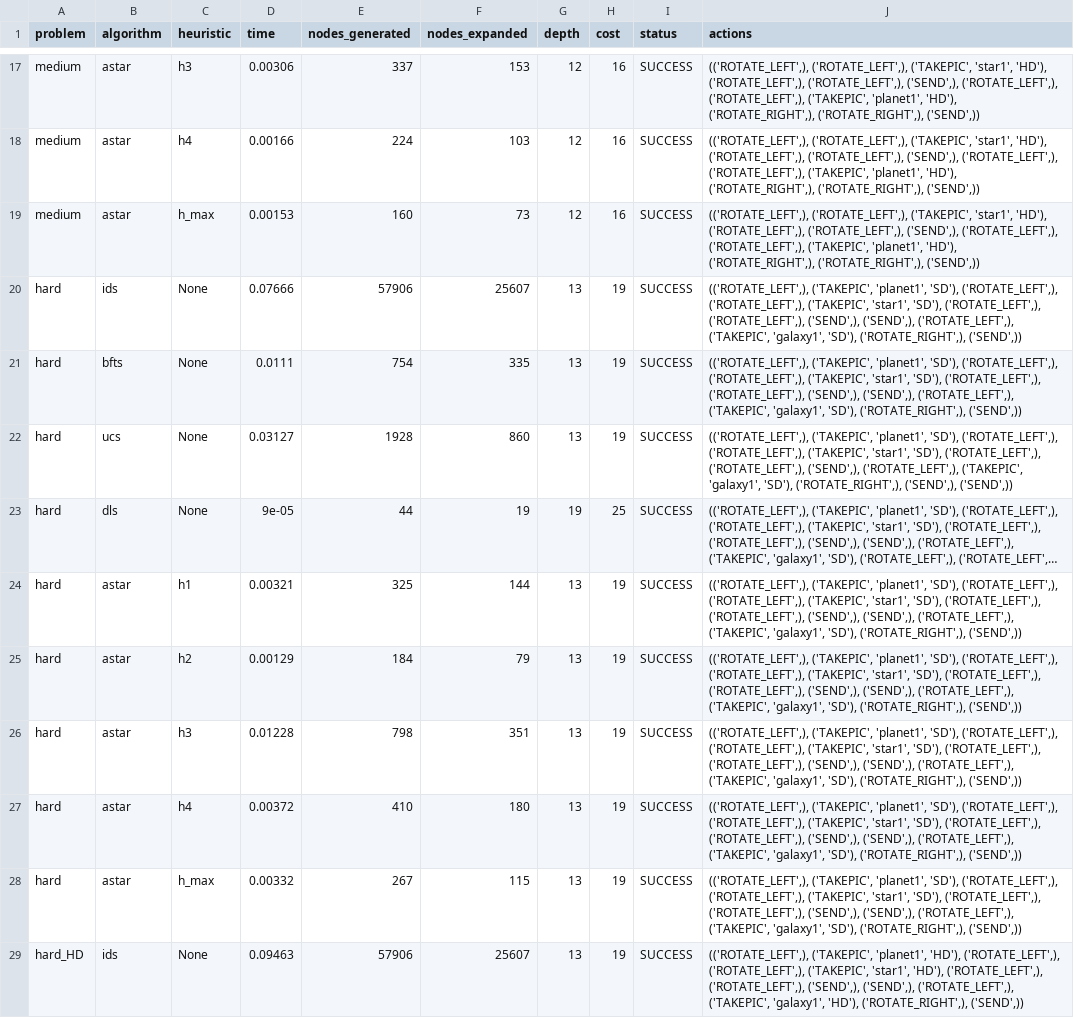
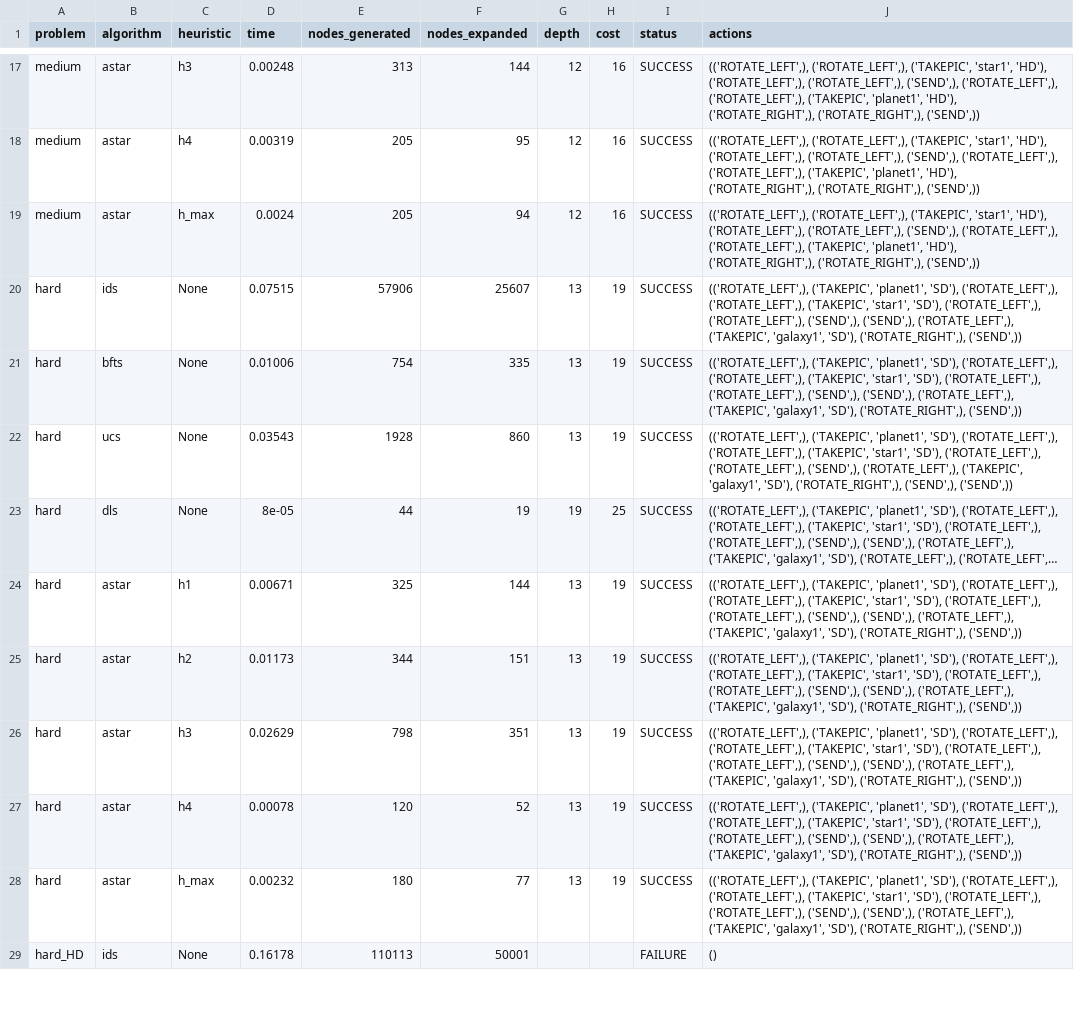
Before and after one commit to ffex/satellite-02-exam, a CSV file: results.csv, drawn as a sheet; only a part is shown, gaps mark what is left out; long unchanged cells end in …; the diff covers the shown part only; the diff names each change by its address in the sheet, - before the commit and + after, or states it on an @@ line.

```diff
--- a/results.csv
+++ b/results.csv
-D17 (time): 0.00306
+D17 (time): 0.00248
-E17 (nodes_generated): 337
+E17 (nodes_generated): 313
-F17 (nodes_expanded): 153
+F17 (nodes_expanded): 144
-D18 (time): 0.00166
+D18 (time): 0.00319
-E18 (nodes_generated): 224
+E18 (nodes_generated): 205
-F18 (nodes_expanded): 103
+F18 (nodes_expanded): 95
-D19 (time): 0.00153
+D19 (time): 0.0024
-E19 (nodes_generated): 160
+E19 (nodes_generated): 205
-F19 (nodes_expanded): 73
+F19 (nodes_expanded): 94
-D20 (time): 0.07666
+D20 (time): 0.07515
-D21 (time): 0.0111
+D21 (time): 0.01006
-D22 (time): 0.03127
+D22 (time): 0.03543
-D23 (time): 9e-05
+D23 (time): 8e-05
-D24 (time): 0.00321
+D24 (time): 0.00671
-D25 (time): 0.00129
+D25 (time): 0.01173
-E25 (nodes_generated): 184
+E25 (nodes_generated): 344
-F25 (nodes_expanded): 79
+F25 (nodes_expanded): 151
-D26 (time): 0.01228
+D26 (time): 0.02629
-D27 (time): 0.00372
+D27 (time): 0.00078
-E27 (nodes_generated): 410
+E27 (nodes_generated): 120
-F27 (nodes_expanded): 180
+F27 (nodes_expanded): 52
-D28 (time): 0.00332
+D28 (time): 0.00232
-E28 (nodes_generated): 267
+E28 (nodes_generated): 180
-F28 (nodes_expanded): 115
+F28 (nodes_expanded): 77
-D29 (time): 0.09463
+D29 (time): 0.16178
-E29 (nodes_generated): 57906
+E29 (nodes_generated): 110113
-F29 (nodes_expanded): 25607
+F29 (nodes_expanded): 50001
-G29 (depth): 13
+G29 (depth): (empty)
-H29 (cost): 19
+H29 (cost): (empty)
-I29 (status): SUCCESS
+I29 (status): FAILURE
-J29 (actions): (('ROTATE_LEFT',), ('TAKEPIC', 'planet1', 'HD'), ('ROTATE_LEFT',), ('ROTATE_LEFT',), ('TAKEPIC', 'star1', 'HD'), ('ROTATE_LEFT',), ('ROTATE_LEFT',), ('SEND',), ('SEND',), ('ROTATE_LEFT',), ('TAKEPIC', 'galaxy1', 'HD'), ('ROTATE_RIGHT',), ('SEND',))
+J29 (actions): ()
```
Also changed, not shown: 9 added rows and 80 edited cells elsewhere in this file, 6 other files.
